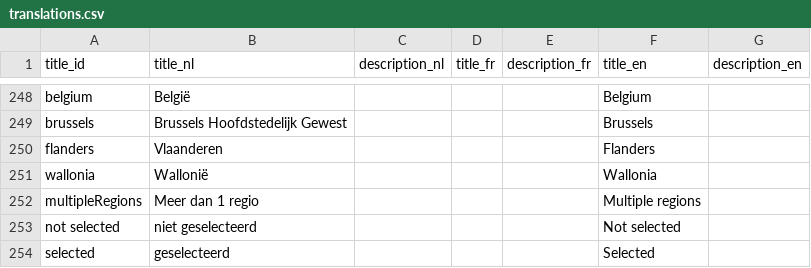
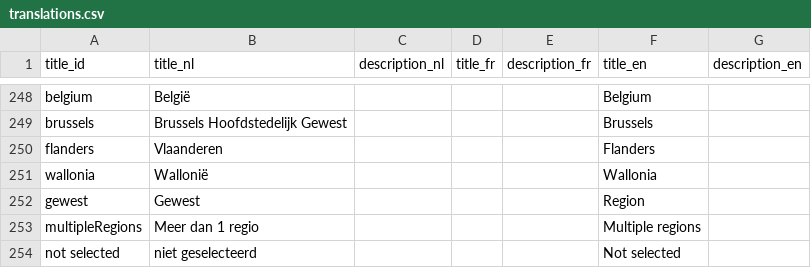
Before and after one commit to inbo/alien-species-portal, a CSV file: alienSpecies/inst/extdata/translations.csv, drawn as a sheet; only a part is shown, gaps mark what is left out; the shorter side is filled out with more unchanged rows; the diff names each change by its address in the sheet, - before the commit and + after, or states it on an @@ line.

Commit message:
fix #37, #47 - include gewest for management page

```diff
--- a/alienSpecies/inst/extdata/translations.csv
+++ b/alienSpecies/inst/extdata/translations.csv
+row 252: gewest | Gewest |  |  |  | Region
```
Also changed, not shown: 7 other files.
